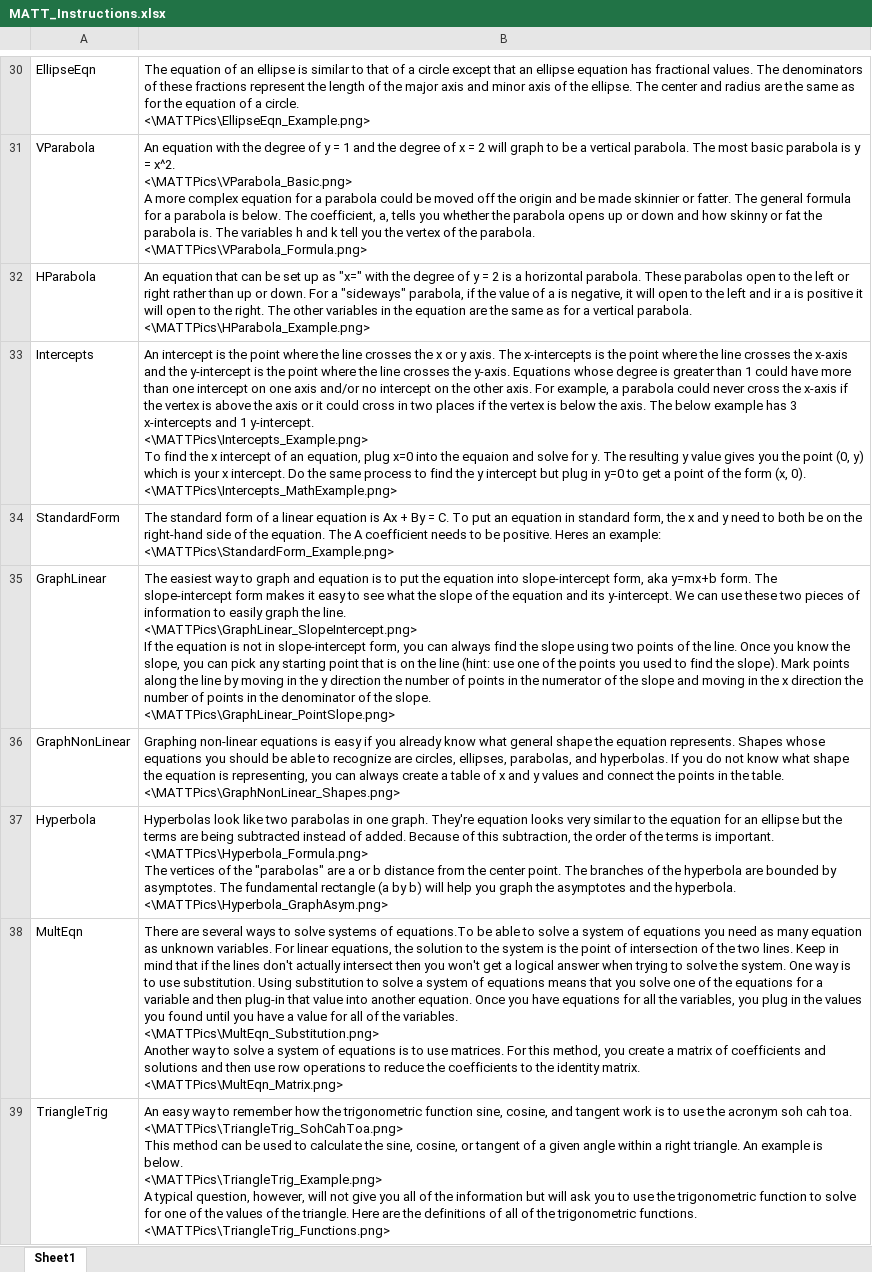
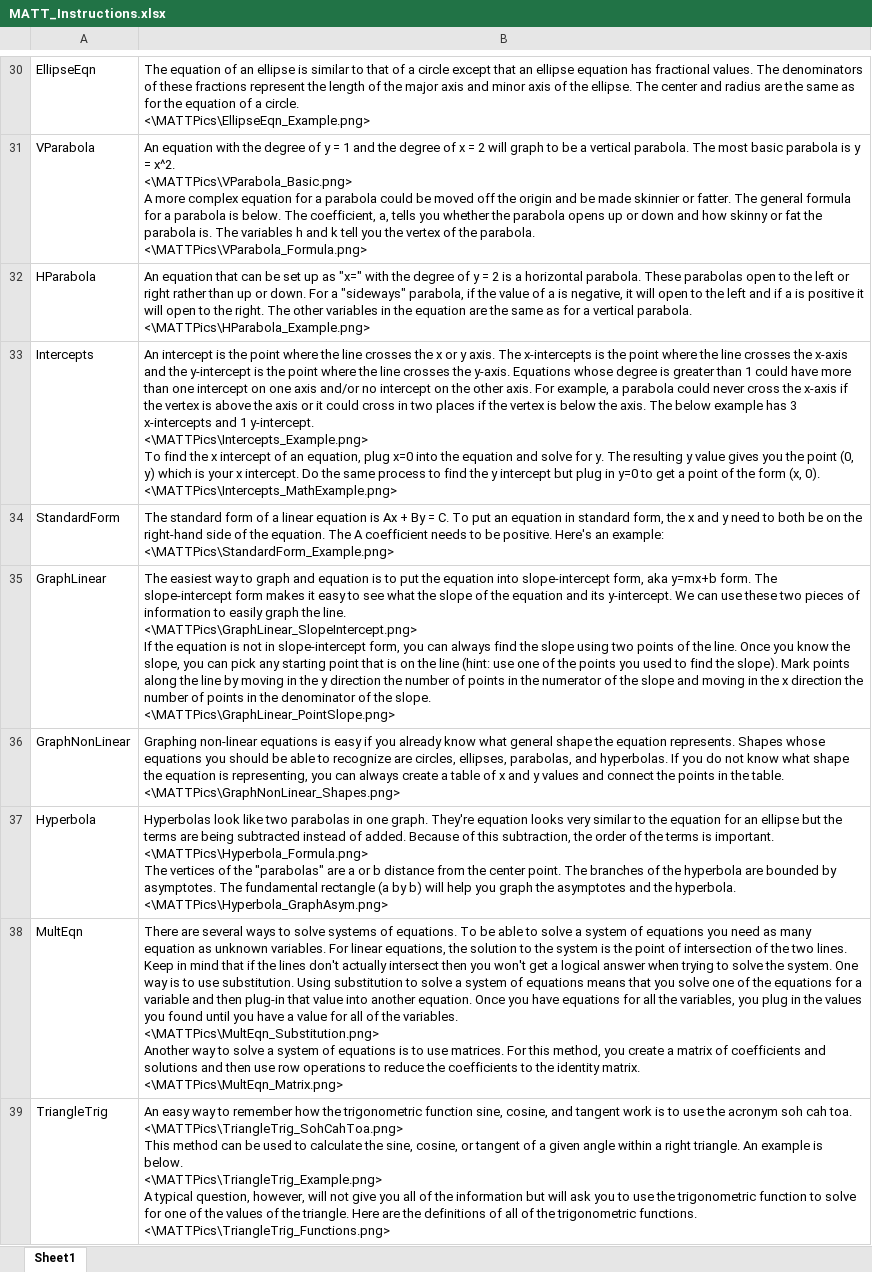
Before and after one commit to ndrescher/MATT, an Excel workbook: MATT/bin/Debug/MATT_Instructions.xlsx, sheet Sheet1, drawn as a sheet; only a part is shown, gaps mark what is left out; values as stored, in another font and other column widths than the file's, no borders; the diff covers the shown part only; the diff names each change by its address in the sheet, - before the commit and + after, or states it on an @@ line.

```diff
--- a/MATT/bin/Debug/MATT_Instructions.xlsx (sheet Sheet1)
+++ b/MATT/bin/Debug/MATT_Instructions.xlsx (sheet Sheet1)
-B32: …left and ir a is…
+B32: …left and if a is…
-B33: …into the equaion and solve…
+B33: …into the equation and solve…
-B34: …be positive. Heres an example:…
+B34: …be positive. Here's an example:…
-B38: …systems of equations.To be able…
+B38: …systems of equations. To be able…
```
Also changed, not shown: 21 added rows and 10 edited cells elsewhere in this sheet, 37 other files.
